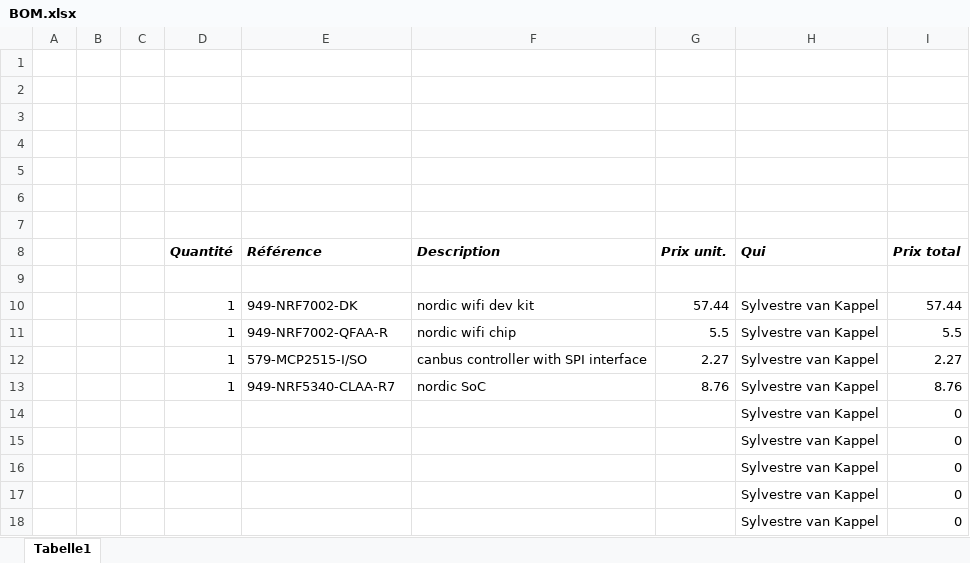
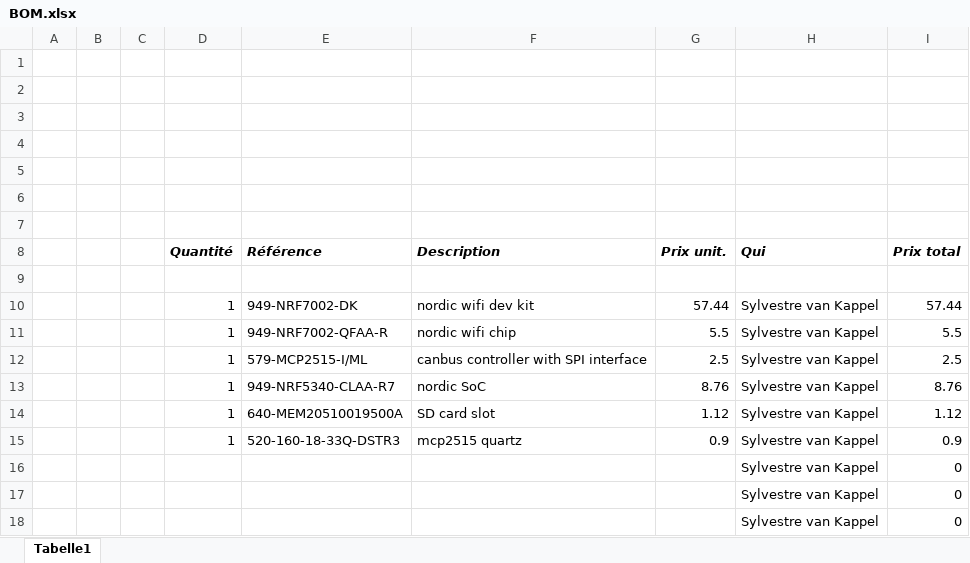
Before and after one commit to svankappel/Telemtetry-for-the-Formula-Student, an Excel workbook: Hardware/BOM.xlsx, sheet Tabelle1, drawn as a sheet; values as stored, in another font and other column widths than the file's, no borders; removed rows and columns are numbered as before the commit, all else as after; the diff names each change by its address in the sheet, - before the commit and + after, or states it on an @@ line.

```diff
--- a/Hardware/BOM.xlsx (sheet Tabelle1)
+++ b/Hardware/BOM.xlsx (sheet Tabelle1)
-E12 (Référence): 579-MCP2515-I/SO
+E12 (Référence): 579-MCP2515-I/ML
-G12 (Prix unit.): 2.27
+G12 (Prix unit.): 2.5
-I12 (Prix total): 2.27
+I12 (Prix total): 2.5
-row 14:  |  |  |  |  |  |  | Sylvestre van Kappel | 0
-row 15:  |  |  |  |  |  |  | Sylvestre van Kappel | 0
+row 14:  |  |  | 1 | 640-MEM20510019500A | SD card slot | 1.12 | Sylvestre van Kappel | 1.12
+row 15:  |  |  | 1 | 520-160-18-33Q-DSTR3 | mcp2515 quartz | 0.9 | Sylvestre van Kappel | 0.9
```
Also changed, not shown: 24 other files.
